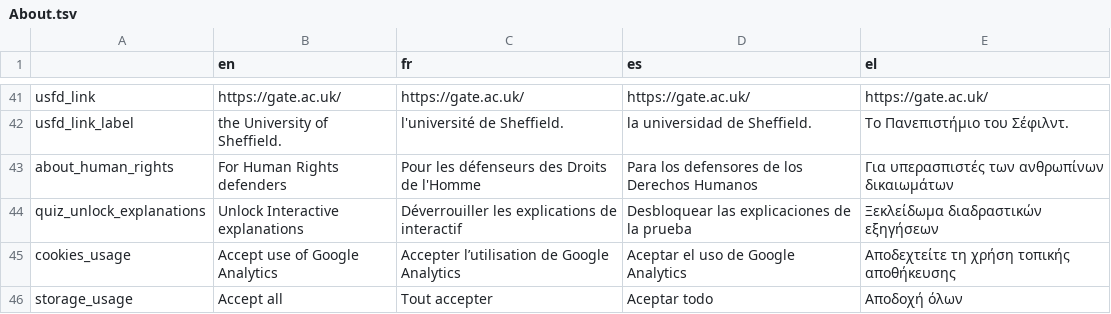
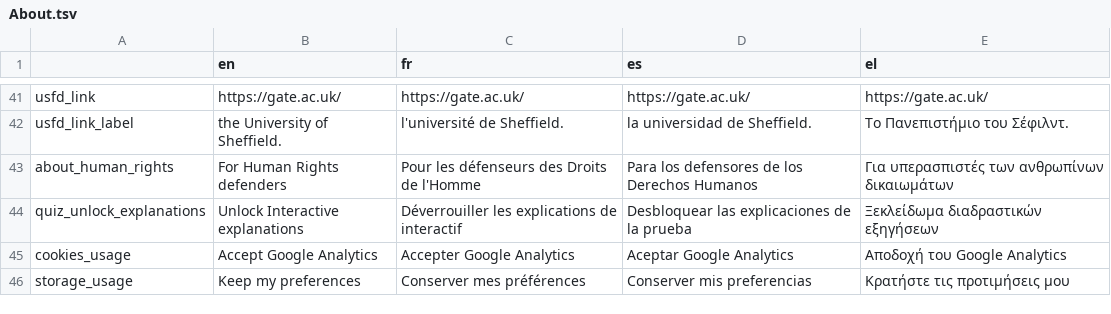
Before and after one commit to Xelgen/InVID-Translations, a TSV file: components/NavItems/About.tsv, drawn as a sheet; only a part is shown, gaps mark what is left out.

Commit message:
preferences

```diff
--- a/components/NavItems/About.tsv
+++ b/components/NavItems/About.tsv
@@ -44,3 +44,3 @@ about_human_rights	For Human Rights defenders	Pour les défenseurs des Droits de
 quiz_unlock_explanations	Unlock Interactive explanations	Déverrouiller les explications de interactif	Desbloquear las explicaciones de la prueba	Ξεκλείδωμα διαδραστικών εξηγήσεων
-cookies_usage	Accept use of Google Analytics	Accepter l’utilisation de Google Analytics	Aceptar el uso de Google Analytics	Αποδεχτείτε τη χρήση τοπικής αποθήκευσης
-storage_usage	Accept all	Tout accepter	Aceptar todo	Αποδοχή όλων
+cookies_usage	Accept Google Analytics	Accepter Google Analytics	Aceptar Google Analytics	Αποδοχή του Google Analytics
+storage_usage	Keep my preferences	Conserver mes préférences	Conserver mis preferencias	Κρατήστε τις προτιμήσεις μου
```
